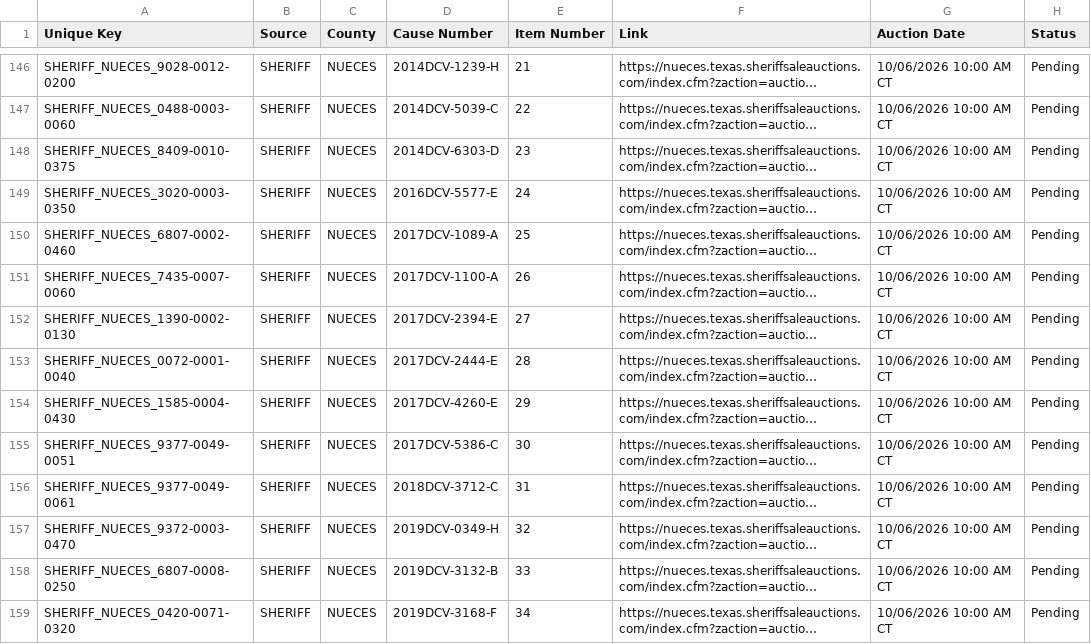
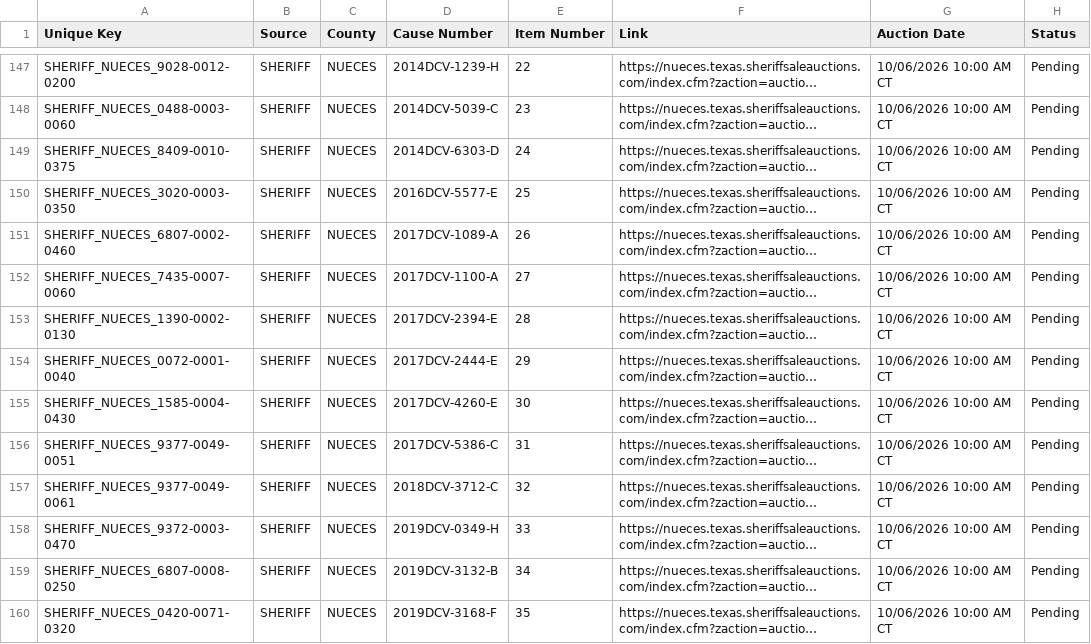
Before and after one commit to fahadkhan0318/auction-bot, a CSV file: data_october_2026.csv, drawn as a sheet; only a part is shown, gaps mark what is left out; long unchanged cells end in …; addresses are those after the commit; the diff covers the shown part only; the diff names each change by its address in the sheet, - before the commit and + after, or states it on an @@ line.

```diff
--- a/data_october_2026.csv
+++ b/data_october_2026.csv
-E147 (Item Number): 21
+E147 (Item Number): 22
-E148 (Item Number): 22
+E148 (Item Number): 23
-E149 (Item Number): 23
+E149 (Item Number): 24
-E150 (Item Number): 24
+E150 (Item Number): 25
-E151 (Item Number): 25
+E151 (Item Number): 26
-E152 (Item Number): 26
+E152 (Item Number): 27
-E153 (Item Number): 27
+E153 (Item Number): 28
-E154 (Item Number): 28
+E154 (Item Number): 29
-E155 (Item Number): 29
+E155 (Item Number): 30
-E156 (Item Number): 30
+E156 (Item Number): 31
-E157 (Item Number): 31
+E157 (Item Number): 32
-E158 (Item Number): 32
+E158 (Item Number): 33
-E159 (Item Number): 33
+E159 (Item Number): 34
-E160 (Item Number): 34
+E160 (Item Number): 35
```
Also changed, not shown: 1 added row, 1 removed row and 119 edited cells elsewhere in this file, 1 other file.
